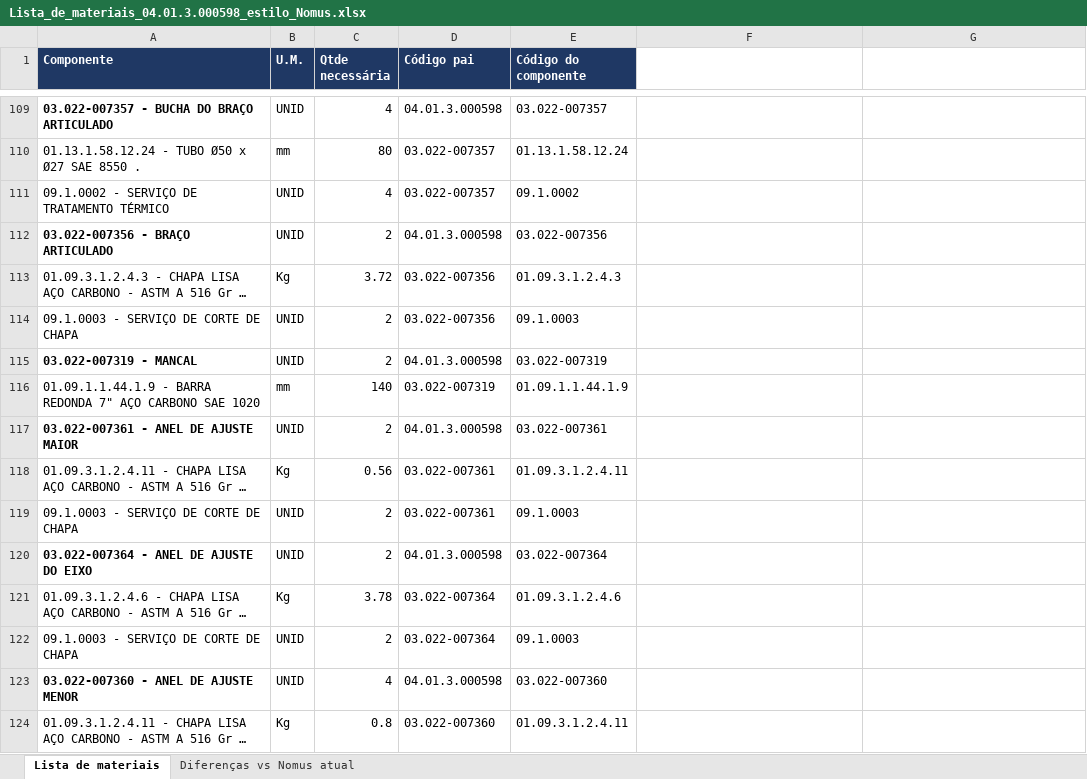
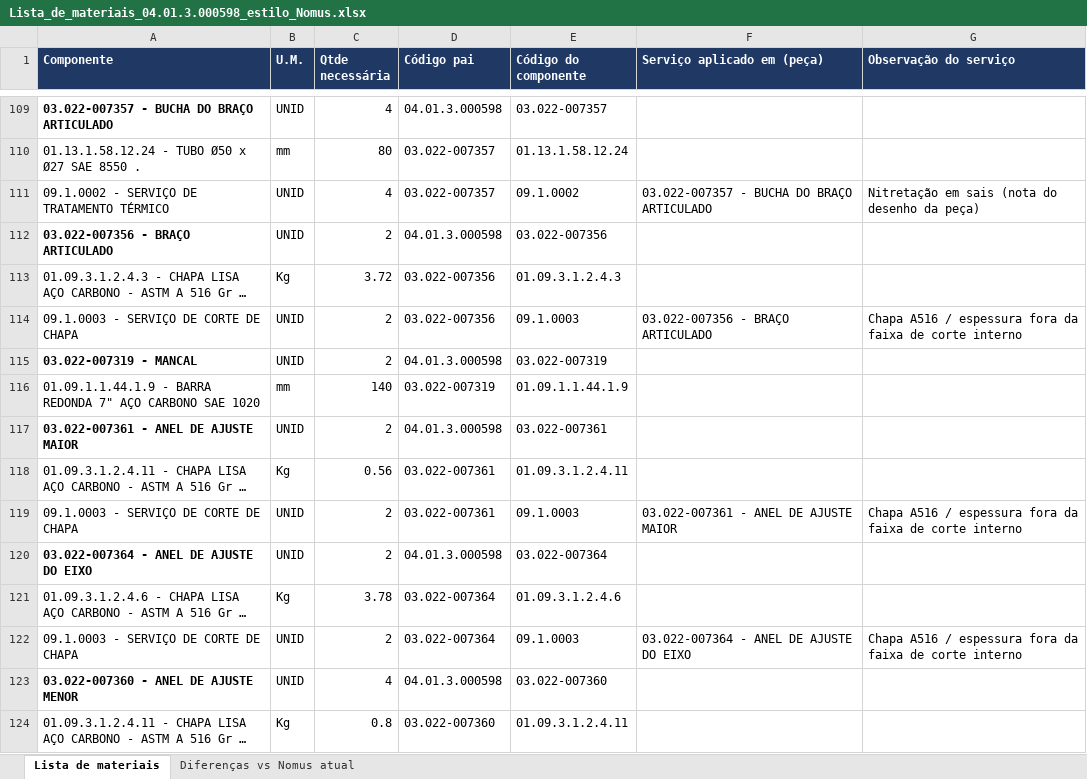
Before and after one commit to miguelgrigolato/Minc, an Excel workbook: Lista_de_materiais_04.01.3.000598_estilo_Nomus.xlsx, sheet Lista de materiais, drawn as a sheet; only a part is shown, gaps mark what is left out; long unchanged cells end in …; values as stored, in another font and other column widths than the file's, no borders; the diff covers the shown part only; the diff names each change by its address in the sheet, - before the commit and + after, or states it on an @@ line.

```diff
--- a/Lista_de_materiais_04.01.3.000598_estilo_Nomus.xlsx (sheet Lista de materiais)
+++ b/Lista_de_materiais_04.01.3.000598_estilo_Nomus.xlsx (sheet Lista de materiais)
-F1: (empty)
+F1: Serviço aplicado em (peça)
-F1:G1 fill: none
+F1:G1 fill: #1F3864
-G1: (empty)
+G1: Observação do serviço
-F111 (Serviço aplicado em (peça)): (empty)
+F111 (Serviço aplicado em (peça)): 03.022-007357 - BUCHA DO BRAÇO ARTICULADO
-G111 (Observação do serviço): (empty)
+G111 (Observação do serviço): Nitretação em sais (nota do desenho da peça)
-F114 (Serviço aplicado em (peça)): (empty)
+F114 (Serviço aplicado em (peça)): 03.022-007356 - BRAÇO ARTICULADO
-G114 (Observação do serviço): (empty)
+G114 (Observação do serviço): Chapa A516 / espessura fora da faixa de corte interno
-F119 (Serviço aplicado em (peça)): (empty)
+F119 (Serviço aplicado em (peça)): 03.022-007361 - ANEL DE AJUSTE MAIOR
-G119 (Observação do serviço): (empty)
+G119 (Observação do serviço): Chapa A516 / espessura fora da faixa de corte interno
-F122 (Serviço aplicado em (peça)): (empty)
+F122 (Serviço aplicado em (peça)): 03.022-007364 - ANEL DE AJUSTE DO EIXO
-G122 (Observação do serviço): (empty)
+G122 (Observação do serviço): Chapa A516 / espessura fora da faixa de corte interno
```
Also changed, not shown: 46 edited cells elsewhere in this sheet.
